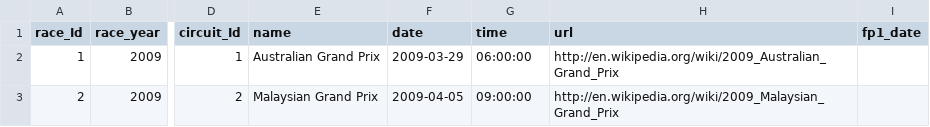
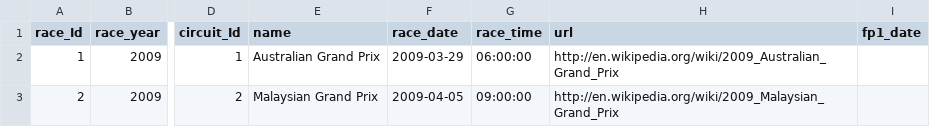
Before and after one commit to ChubbyAlpacca/burnfieldStats, a CSV file: src/main/resources/db/static/races.csv, drawn as a sheet; only a part is shown, gaps mark what is left out; the diff names each change by its address in the sheet, - before the commit and + after, or states it on an @@ line.

Commit message:
Fixing liquibase script for races table

```diff
--- a/src/main/resources/db/static/races.csv
+++ b/src/main/resources/db/static/races.csv
-F1: date
+F1: race_date
-G1: time
+G1: race_time
```
Also changed, not shown: 1 other file.
